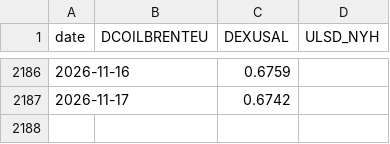
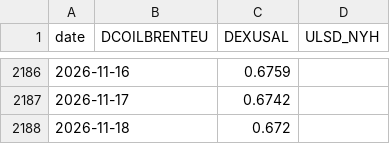
Before and after one commit to nathann2997/Bowser, a CSV file: store/fred.csv, drawn as a sheet; only a part is shown, gaps mark what is left out.

```diff
--- a/store/fred.csv
+++ b/store/fred.csv
@@ -2187 +2187,2 @@ date,DCOILBRENTEU,DEXUSAL,ULSD_NYH
 2026-11-17,,0.6742,
+2026-11-18,,0.672,
```
Also changed, not shown: 3 other files.
